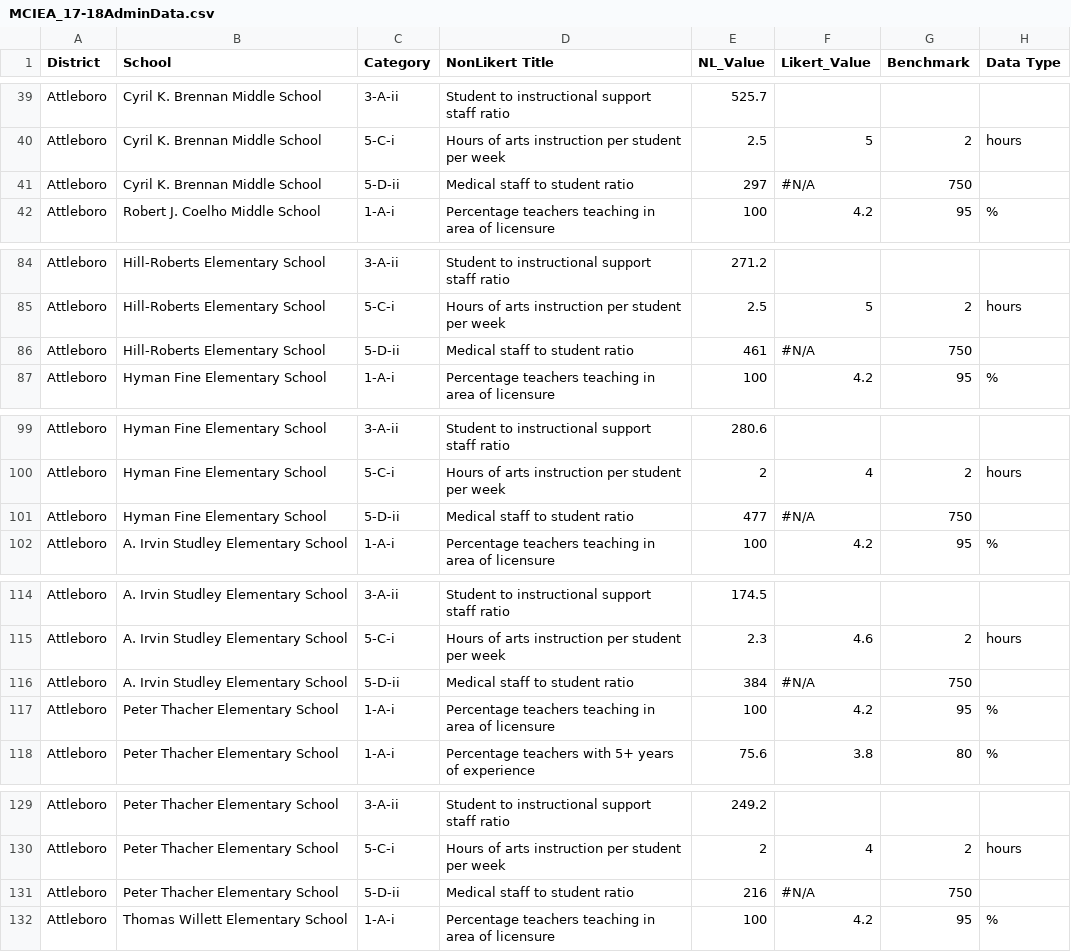
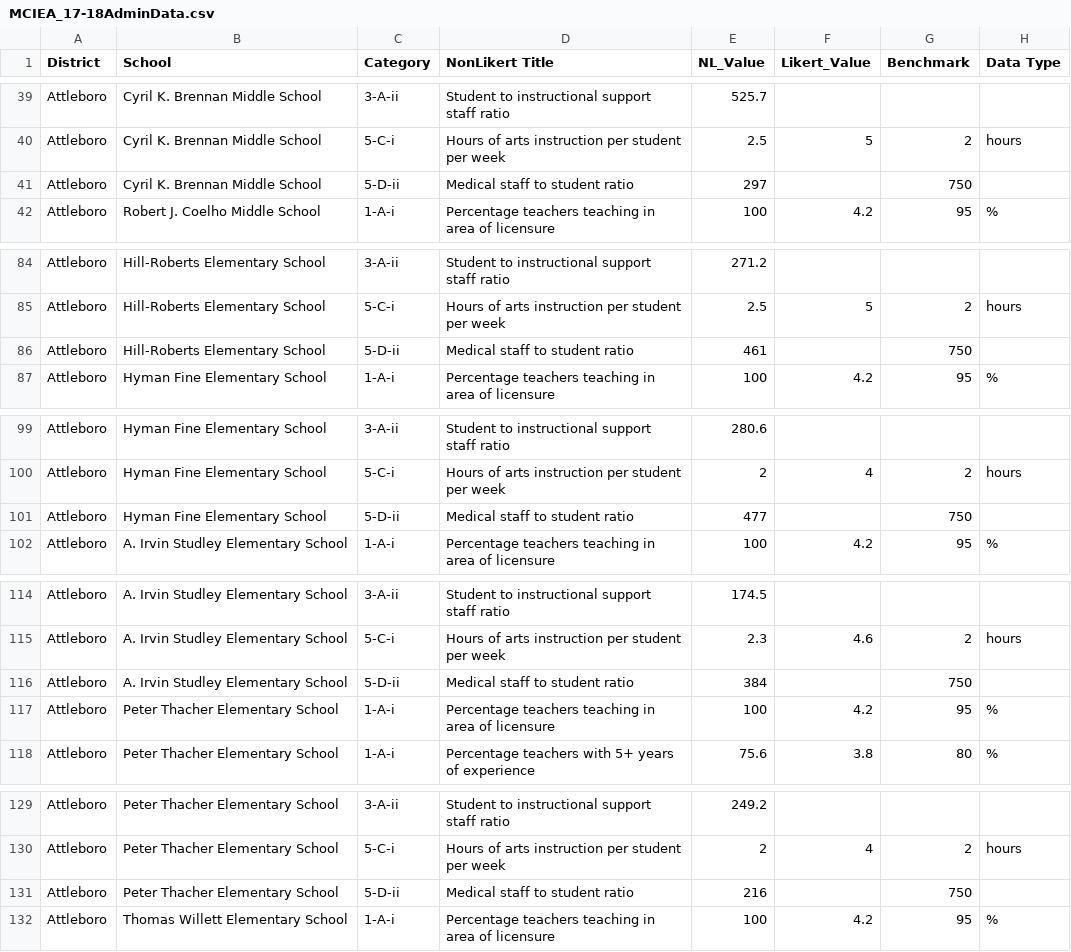
Before and after one commit to edcommonwealth/sqm-dashboards, a CSV file: data/MCIEA_17-18AdminData.csv, drawn as a sheet; only a part is shown, gaps mark what is left out; the diff covers the shown part only.

Commit message:
fixing bugs with admin data

```diff
--- a/data/MCIEA_17-18AdminData.csv
+++ b/data/MCIEA_17-18AdminData.csv
@@ -40,3 +40,3 @@ Attleboro,Cyril K. Brennan Middle School,3-A-ii,Student to instructional support
 Attleboro,Cyril K. Brennan Middle School,5-C-i,Hours of arts instruction per student per week,2.5,5,2,hours
-Attleboro,Cyril K. Brennan Middle School,5-D-ii,Medical staff to student ratio,297,#N/A,750,
+Attleboro,Cyril K. Brennan Middle School,5-D-ii,Medical staff to student ratio,297,,750,
 Attleboro,Robert J. Coelho Middle School,1-A-i,Percentage teachers teaching in area of licensure,100,4.2,95,%
@@ -85,3 +85,3 @@ Attleboro,Hill-Roberts Elementary School,3-A-ii,Student to instructional support
 Attleboro,Hill-Roberts Elementary School,5-C-i,Hours of arts instruction per student per week,2.5,5,2,hours
-Attleboro,Hill-Roberts Elementary School,5-D-ii,Medical staff to student ratio,461,#N/A,750,
+Attleboro,Hill-Roberts Elementary School,5-D-ii,Medical staff to student ratio,461,,750,
 Attleboro,Hyman Fine Elementary School,1-A-i,Percentage teachers teaching in area of licensure,100,4.2,95,%
@@ -100,3 +100,3 @@ Attleboro,Hyman Fine Elementary School,3-A-ii,Student to instructional support s
 Attleboro,Hyman Fine Elementary School,5-C-i,Hours of arts instruction per student per week,2,4,2,hours
-Attleboro,Hyman Fine Elementary School,5-D-ii,Medical staff to student ratio,477,#N/A,750,
+Attleboro,Hyman Fine Elementary School,5-D-ii,Medical staff to student ratio,477,,750,
 Attleboro,A. Irvin Studley Elementary School,1-A-i,Percentage teachers teaching in area of licensure,100,4.2,95,%
@@ -115,3 +115,3 @@ Attleboro,A. Irvin Studley Elementary School,3-A-ii,Student to instructional sup
 Attleboro,A. Irvin Studley Elementary School,5-C-i,Hours of arts instruction per student per week,2.3,4.6,2,hours
-Attleboro,A. Irvin Studley Elementary School,5-D-ii,Medical staff to student ratio,384,#N/A,750,
+Attleboro,A. Irvin Studley Elementary School,5-D-ii,Medical staff to student ratio,384,,750,
 Attleboro,Peter Thacher Elementary School,1-A-i,Percentage teachers teaching in area of licensure,100,4.2,95,%
@@ -130,3 +130,3 @@ Attleboro,Peter Thacher Elementary School,3-A-ii,Student to instructional suppor
 Attleboro,Peter Thacher Elementary School,5-C-i,Hours of arts instruction per student per week,2,4,2,hours
-Attleboro,Peter Thacher Elementary School,5-D-ii,Medical staff to student ratio,216,#N/A,750,
+Attleboro,Peter Thacher Elementary School,5-D-ii,Medical staff to student ratio,216,,750,
 Attleboro,Thomas Willett Elementary School,1-A-i,Percentage teachers teaching in area of licensure,100,4.2,95,%
```
Also changed, not shown: 19 edited cells elsewhere in this file, 1 other file.
